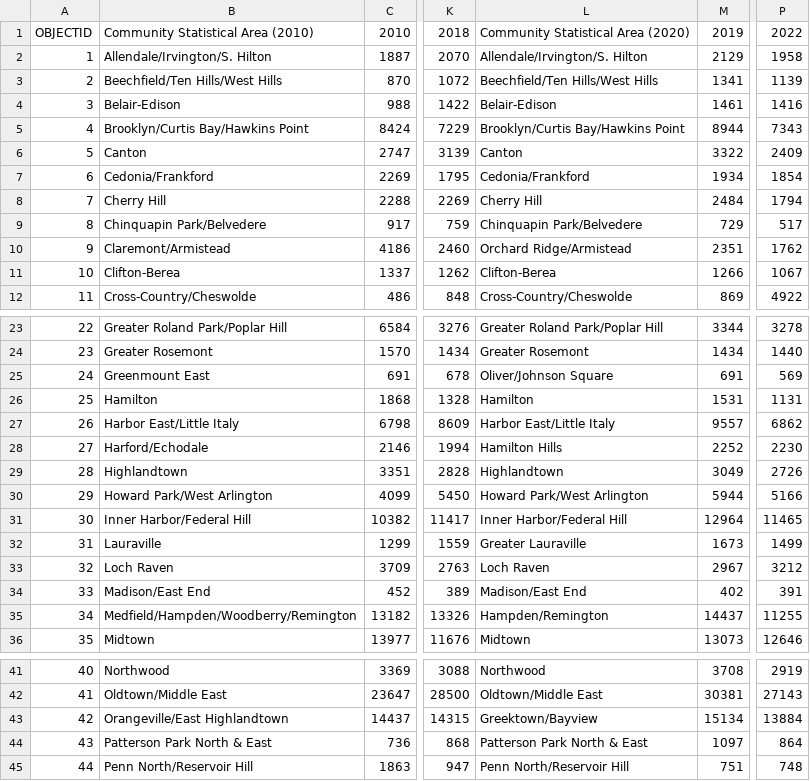
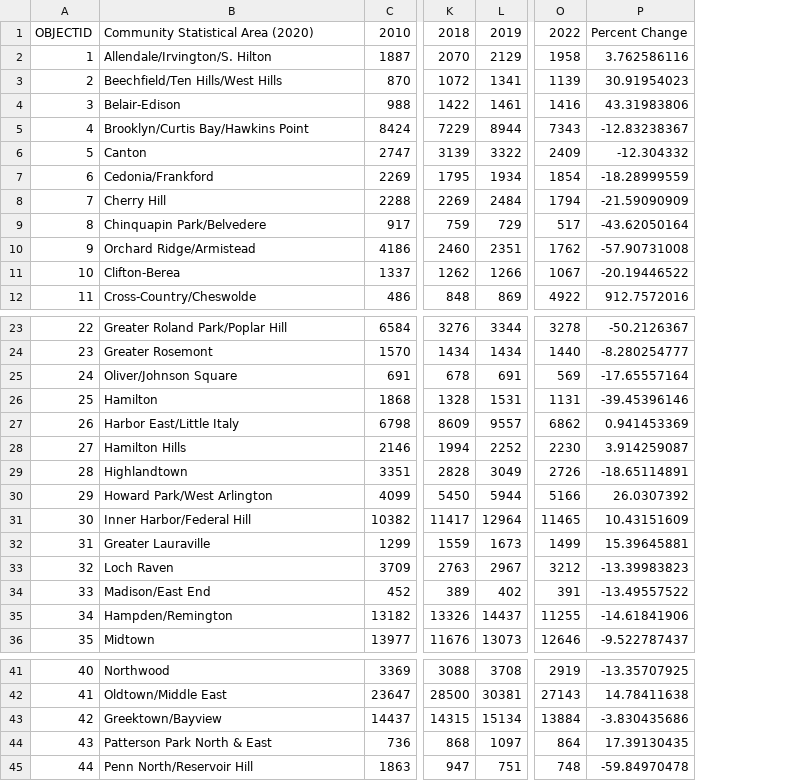
Before and after one commit to mdcohen99/CNS-Data, a CSV file: Camden Yards /BNIA data/total_jobs_table.csv, drawn as a sheet; only a part is shown, gaps mark what is left out; removed rows and columns are numbered as before the commit, all else as after; the diff covers the shown part only; the diff names each change by its address in the sheet, - before the commit and + after, or states it on an @@ line.

```diff
--- a/Camden Yards /BNIA data/total_jobs_table.csv
+++ b/Camden Yards /BNIA data/total_jobs_table.csv
-column L, rows 1-12: Community Statistical Area (2020) | Allendale/Irvington/S. Hilton | Beechfield/Ten Hills/West Hills | Belair-Edison | Brooklyn/Curtis Bay/Hawkins Point | Canton | Cedonia/Frankford | Cherry Hill | Chinquapin Park/Belvedere | Orchard Ridge/Armistead | Clifton-Berea | Cross-Country/Cheswolde; rows 23-36: Greater Roland Park/Poplar Hill | Greater Rosemont | Oliver/Johnson Square | Hamilton | Harbor East/Little Italy | Hamilton Hills | Highlandtown | Howard Park/West Arlington | Inner Harbor/Federal Hill | Greater Lauraville | Loch Raven | Madison/East End | Hampden/Remington | Midtown; rows 41-45: Northwood | Oldtown/Middle East | Greektown/Bayview | Patterson Park North & East | Penn North/Reservoir Hill
+column P, rows 1-12: Percent Change | 3.762586116 | 30.91954023 | 43.31983806 | -12.83238367 | -12.304332 | -18.28999559 | -21.59090909 | -43.62050164 | -57.90731008 | -20.19446522 | 912.7572016; rows 23-36: -50.2126367 | -8.280254777 | -17.65557164 | -39.45396146 | 0.941453369 | 3.914259087 | -18.65114891 | 26.0307392 | 10.43151609 | 15.39645881 | -13.39983823 | -13.49557522 | -14.61841906 | -9.522787437; rows 41-45: -13.35707925 | 14.78411638 | -3.830435686 | 17.39130435 | -59.84970478
-B1: Community Statistical Area (2010)
+B1: Community Statistical Area (2020)
-B10: Claremont/Armistead
+B10: Orchard Ridge/Armistead
-B25: Greenmount East
+B25: Oliver/Johnson Square
-B28: Harford/Echodale
+B28: Hamilton Hills
-B32: Lauraville
+B32: Greater Lauraville
-B35: Medfield/Hampden/Woodberry/Remington
+B35: Hampden/Remington
-B43: Orangeville/East Highlandtown
+B43: Greektown/Bayview
```
Also changed, not shown: 1 edited cell elsewhere in this file, Camden Yards /BNIA data/business_per_thousand.csv, 15 other files.
